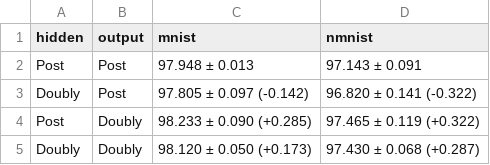
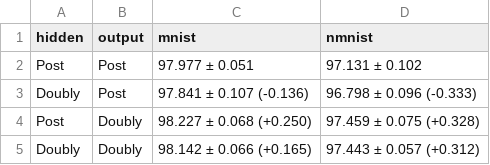
Before and after one commit to BoyoChen/doubly-constrained, a CSV file: result/table2.csv, drawn as a sheet.

```diff
--- a/result/table2.csv
+++ b/result/table2.csv
@@ -1,5 +1,5 @@
 hidden,output,mnist,nmnist
-Post,Post,97.948 ± 0.013,97.143 ± 0.091
-Doubly,Post,97.805 ± 0.097 (-0.142),96.820 ± 0.141 (-0.322)
-Post,Doubly,98.233 ± 0.090 (+0.285),97.465 ± 0.119 (+0.322)
-Doubly,Doubly,98.120 ± 0.050 (+0.173),97.430 ± 0.068 (+0.287)
+Post,Post,97.977 ± 0.051,97.131 ± 0.102
+Doubly,Post,97.841 ± 0.107 (-0.136),96.798 ± 0.096 (-0.333)
+Post,Doubly,98.227 ± 0.068 (+0.250),97.459 ± 0.075 (+0.328)
+Doubly,Doubly,98.142 ± 0.066 (+0.165),97.443 ± 0.057 (+0.312)
```
Also changed, not shown: result/table1.csv, result/table3.csv, 9 other files.
